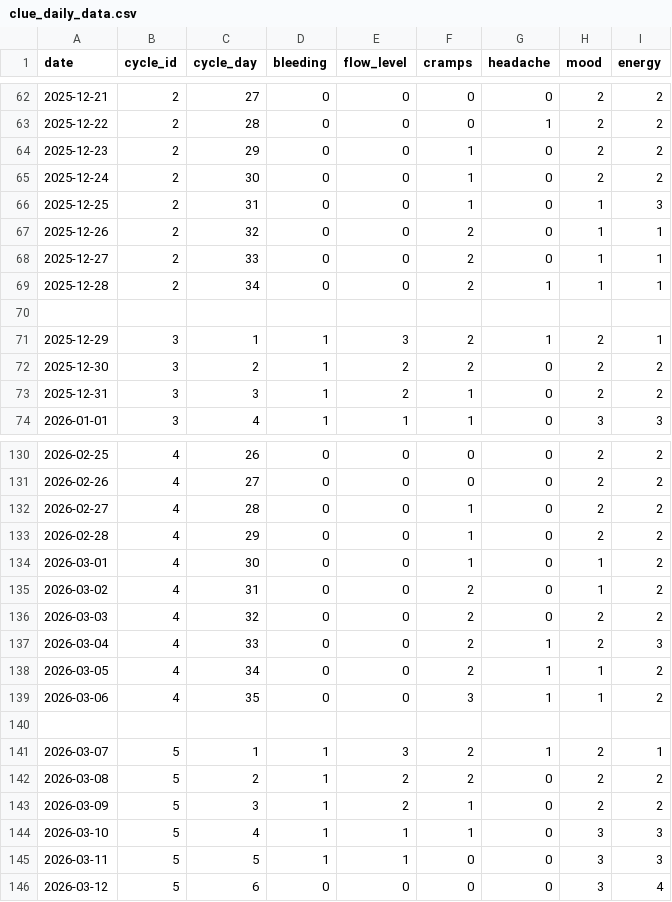
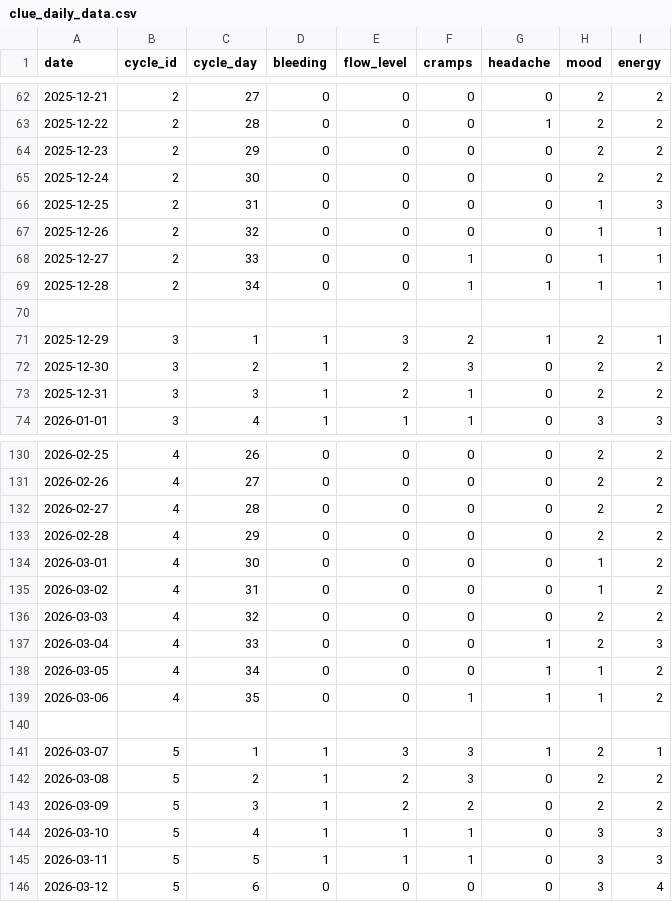
Before and after one commit to ilginemci/myapp, a CSV file: data/raw/clue_daily_data.csv, drawn as a sheet; only a part is shown, gaps mark what is left out; the diff covers the shown part only.

Commit message:
Update clue_daily_data.csv

```diff
--- a/data/raw/clue_daily_data.csv
+++ b/data/raw/clue_daily_data.csv
@@ -63,11 +63,11 @@ date,cycle_id,cycle_day,bleeding,flow_level,cramps,headache,mood,energy
 2025-12-22,2,28,0,0,0,1,2,2
-2025-12-23,2,29,0,0,1,0,2,2
-2025-12-24,2,30,0,0,1,0,2,2
-2025-12-25,2,31,0,0,1,0,1,3
-2025-12-26,2,32,0,0,2,0,1,1
-2025-12-27,2,33,0,0,2,0,1,1
-2025-12-28,2,34,0,0,2,1,1,1
+2025-12-23,2,29,0,0,0,0,2,2
+2025-12-24,2,30,0,0,0,0,2,2
+2025-12-25,2,31,0,0,0,0,1,3
+2025-12-26,2,32,0,0,0,0,1,1
+2025-12-27,2,33,0,0,1,0,1,1
+2025-12-28,2,34,0,0,1,1,1,1
 
 2025-12-29,3,1,1,3,2,1,2,1
-2025-12-30,3,2,1,2,2,0,2,2
+2025-12-30,3,2,1,2,3,0,2,2
 2025-12-31,3,3,1,2,1,0,2,2
@@ -131,16 +131,16 @@ date,cycle_id,cycle_day,bleeding,flow_level,cramps,headache,mood,energy
 2026-02-26,4,27,0,0,0,0,2,2
-2026-02-27,4,28,0,0,1,0,2,2
-2026-02-28,4,29,0,0,1,0,2,2
-2026-03-01,4,30,0,0,1,0,1,2
-2026-03-02,4,31,0,0,2,0,1,2
-2026-03-03,4,32,0,0,2,0,2,2
-2026-03-04,4,33,0,0,2,1,2,3
-2026-03-05,4,34,0,0,2,1,1,2
-2026-03-06,4,35,0,0,3,1,1,2
+2026-02-27,4,28,0,0,0,0,2,2
+2026-02-28,4,29,0,0,0,0,2,2
+2026-03-01,4,30,0,0,0,0,1,2
+2026-03-02,4,31,0,0,0,0,1,2
+2026-03-03,4,32,0,0,0,0,2,2
+2026-03-04,4,33,0,0,0,1,2,3
+2026-03-05,4,34,0,0,0,1,1,2
+2026-03-06,4,35,0,0,1,1,1,2
 
-2026-03-07,5,1,1,3,2,1,2,1
-2026-03-08,5,2,1,2,2,0,2,2
-2026-03-09,5,3,1,2,1,0,2,2
+2026-03-07,5,1,1,3,3,1,2,1
+2026-03-08,5,2,1,2,3,0,2,2
+2026-03-09,5,3,1,2,2,0,2,2
 2026-03-10,5,4,1,1,1,0,3,3
-2026-03-11,5,5,1,1,0,0,3,3
+2026-03-11,5,5,1,1,1,0,3,3
 2026-03-12,5,6,0,0,0,0,3,4
```
Also changed, not shown: 19 edited cells elsewhere in this file.
